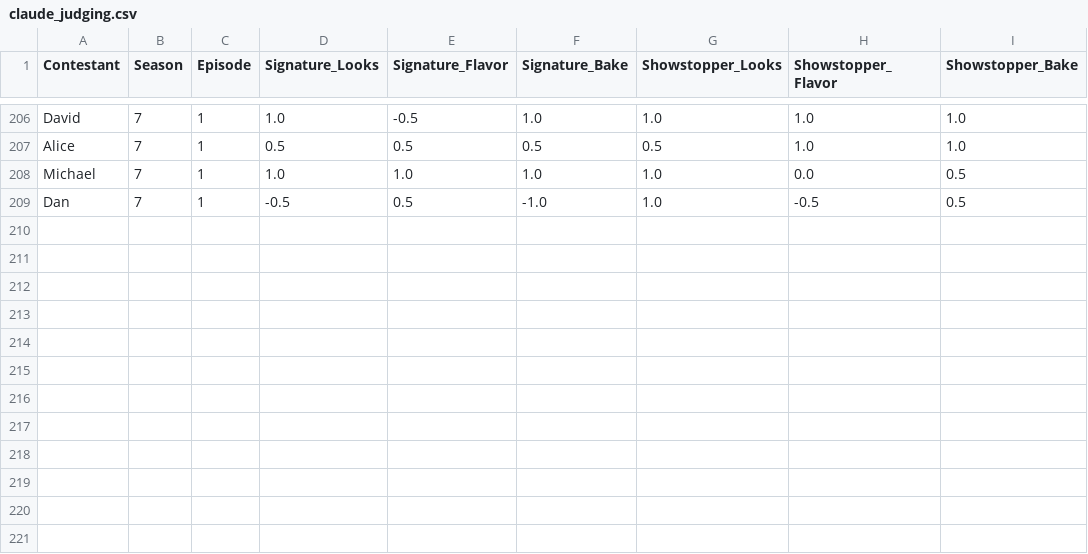
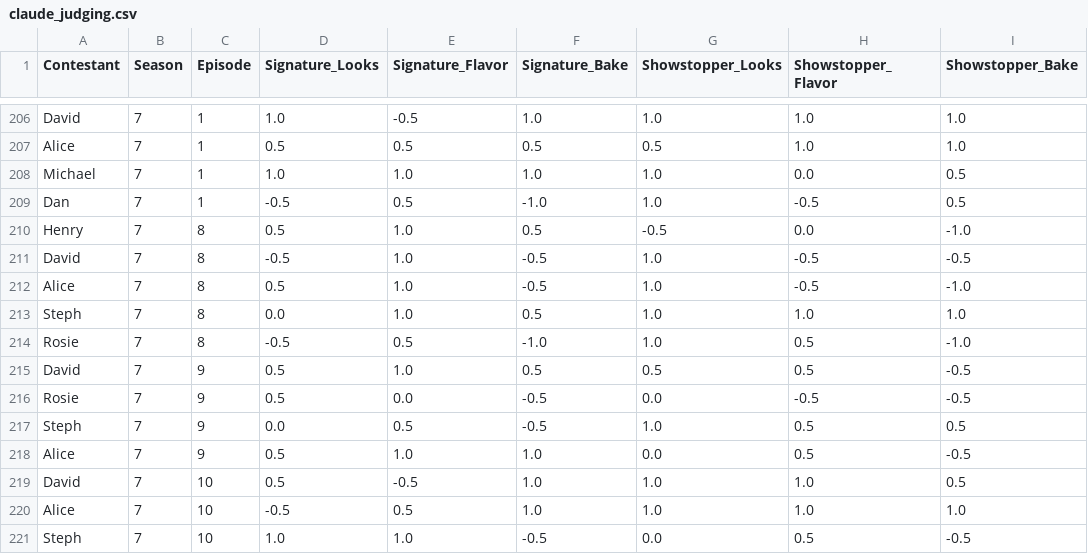
Before and after one commit to nathangiusti/BakeOff, a CSV file: claude_judging.csv, drawn as a sheet; only a part is shown, gaps mark what is left out.

```diff
--- a/claude_judging.csv
+++ b/claude_judging.csv
@@ -209 +209,13 @@ Michael,7,1,1.0,1.0,1.0,1.0,0.0,0.5
 Dan,7,1,-0.5,0.5,-1.0,1.0,-0.5,0.5
+Henry,7,8,0.5,1.0,0.5,-0.5,0.0,-1.0
+David,7,8,-0.5,1.0,-0.5,1.0,-0.5,-0.5
+Alice,7,8,0.5,1.0,-0.5,1.0,-0.5,-1.0
+Steph,7,8,0.0,1.0,0.5,1.0,1.0,1.0
+Rosie,7,8,-0.5,0.5,-1.0,1.0,0.5,-1.0
+David,7,9,0.5,1.0,0.5,0.5,0.5,-0.5
+Rosie,7,9,0.5,0.0,-0.5,0.0,-0.5,-0.5
+Steph,7,9,0.0,0.5,-0.5,1.0,0.5,0.5
+Alice,7,9,0.5,1.0,1.0,0.0,0.5,-0.5
+David,7,10,0.5,-0.5,1.0,1.0,1.0,0.5
+Alice,7,10,-0.5,0.5,1.0,1.0,1.0,1.0
+Steph,7,10,1.0,1.0,-0.5,0.0,0.5,-0.5
```
Also changed, not shown: claude_data.csv, 6 other files.
